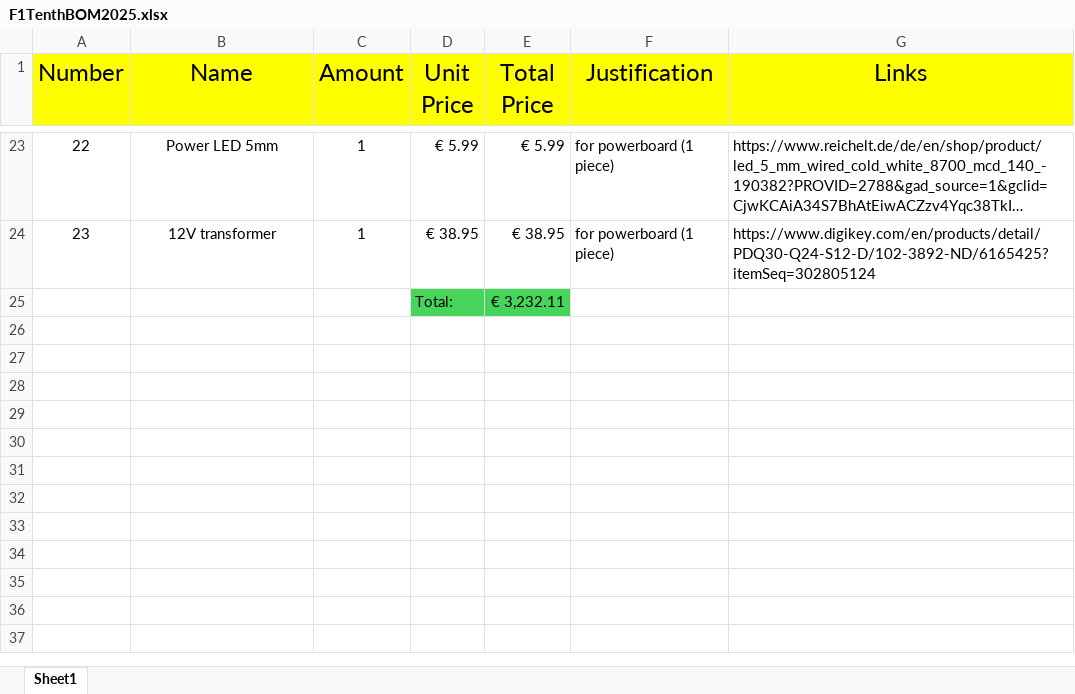
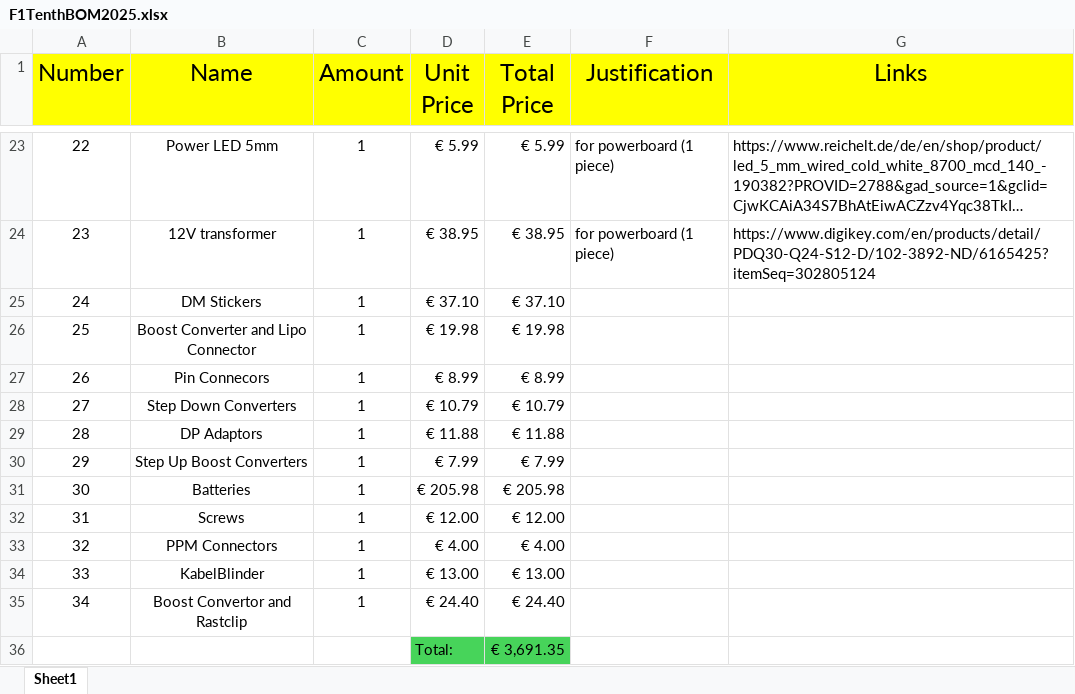
Before and after one commit to GIU-F1Tenth/hardware, an Excel workbook: BOM/F1TenthBOM2025.xlsx, sheet Sheet1, drawn as a sheet; only a part is shown, gaps mark what is left out; long unchanged cells end in …; values as stored, in another font and other column widths than the file's, no borders; removed rows and columns are numbered as before the commit, all else as after; the diff names each change by its address in the sheet, - before the commit and + after, or states it on an @@ line.

```diff
--- a/BOM/F1TenthBOM2025.xlsx (sheet Sheet1)
+++ b/BOM/F1TenthBOM2025.xlsx (sheet Sheet1)
-row 25:  |  |  | Total: | € 3,232.11
+row 25: 24 | DM Stickers | 1 | € 37.10 | € 37.10
+row 26: 25 | Boost Converter and Lipo Connector | 1 | € 19.98 | € 19.98
+row 27: 26 | Pin Connecors | 1 | € 8.99 | € 8.99
+row 28: 27 | Step Down Converters | 1 | € 10.79 | € 10.79
+row 29: 28 | DP Adaptors | 1 | € 11.88 | € 11.88
+row 30: 29 | Step Up Boost Converters | 1 | € 7.99 | € 7.99
+row 31: 30 | Batteries | 1 | € 205.98 | € 205.98
+row 32: 31 | Screws | 1 | € 12.00 | € 12.00
+row 33: 32 | PPM Connectors | 1 | € 4.00 | € 4.00
+row 34: 33 | KabelBlinder | 1 | € 13.00 | € 13.00
+row 35: 34 | Boost Convertor and Rastclip | 1 | € 24.40 | € 24.40
+row 36:  |  |  | Total: | € 3,691.35
```
Also changed, not shown: 2 other files.
